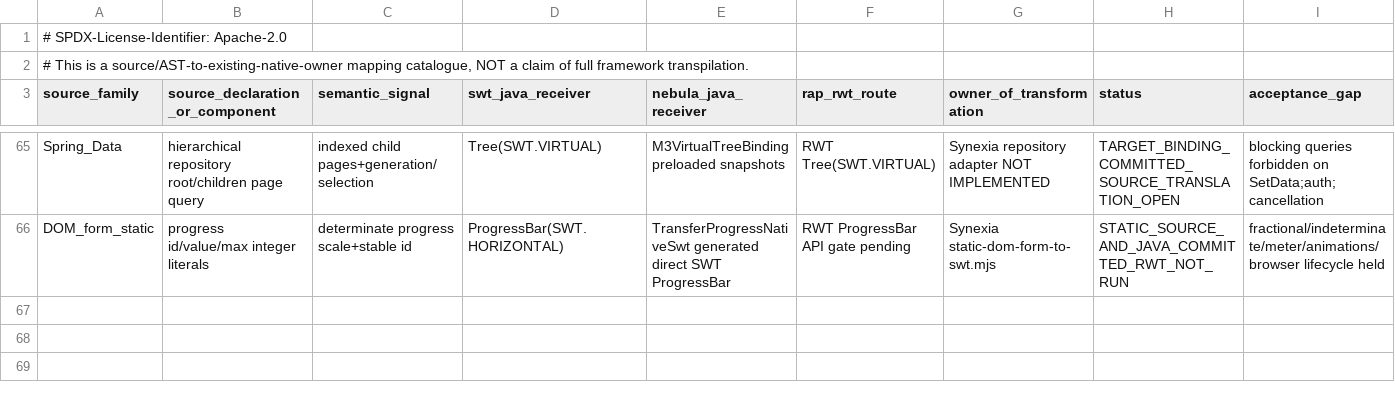
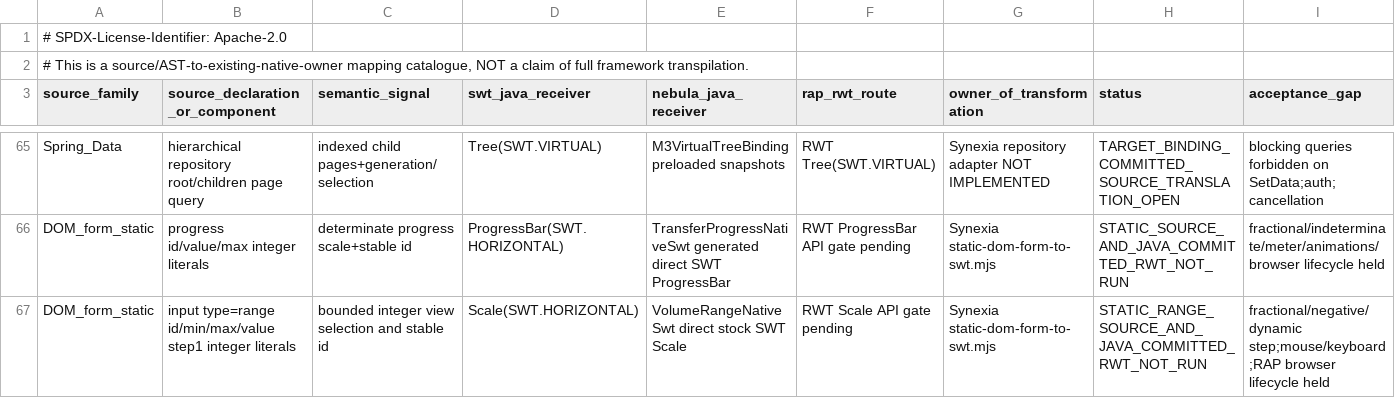
Before and after one commit to hsoliwal/nebula, a TSV file: docs/m3/web-interoperability/SOURCE_AST_RECEIVERS.tsv, drawn as a sheet; only a part is shown, gaps mark what is left out; the diff names each change by its address in the sheet, - before the commit and + after, or states it on an @@ line.

Commit message:
docs(nebula): classify safe integer HTML range as original SWT Scale receiver

```diff
--- a/docs/m3/web-interoperability/SOURCE_AST_RECEIVERS.tsv
+++ b/docs/m3/web-interoperability/SOURCE_AST_RECEIVERS.tsv
+row 67: DOM_form_static | input type=range id/min/max/value step1 integer literals | bounded integer view selection and stable id | Scale(SWT.HORIZONTAL) | VolumeRangeNativeSwt direct stock SWT Scale | RWT Scale API gate pending | Synexia static-dom-form-to-swt.mjs | STATIC_RANGE_SOURCE_AND_JAVA_COMMITTED_RWT_NOT_RUN | fractional/negative/dynamic step;mouse/keyboard;RAP browser lifecycle held
```
